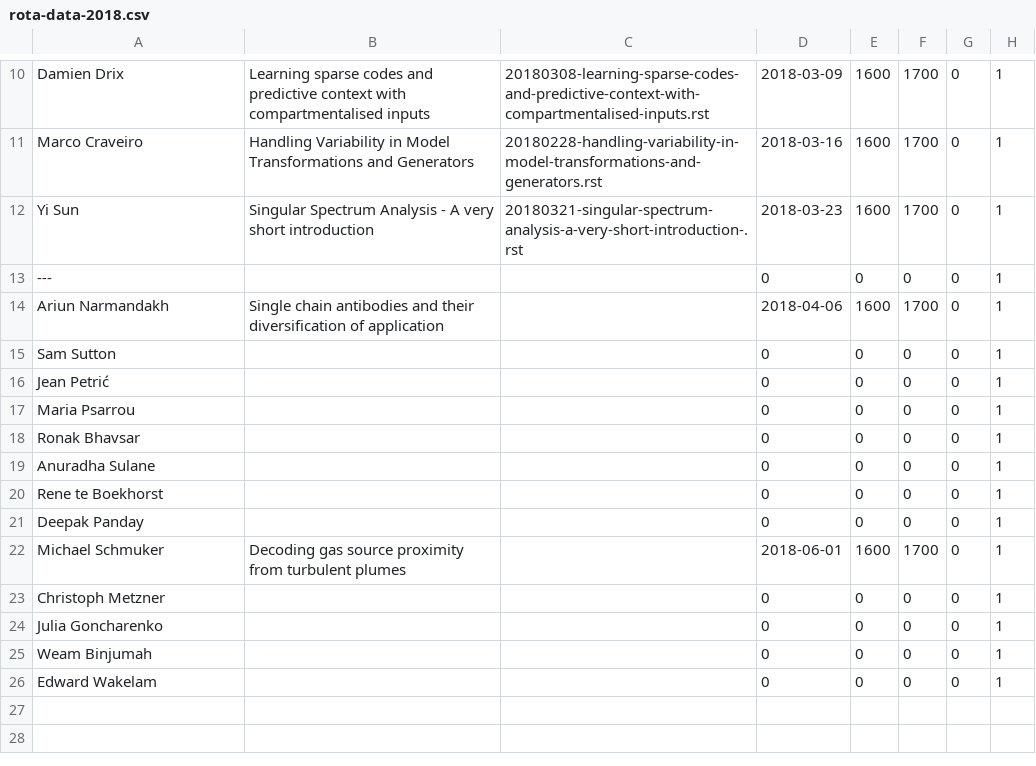
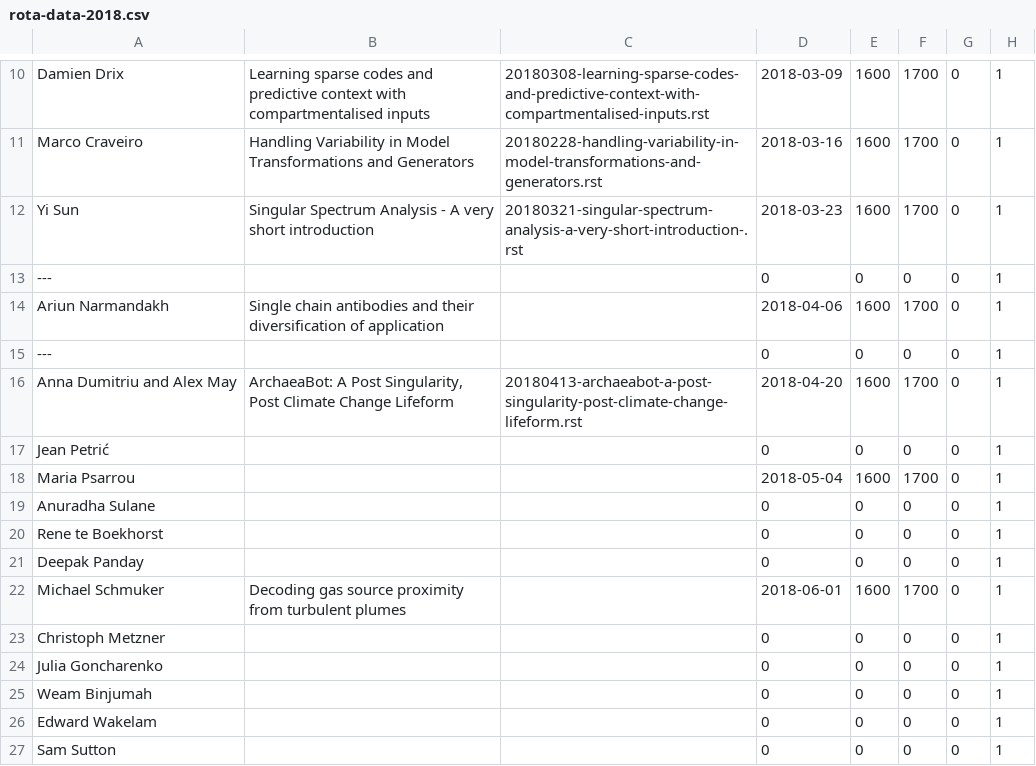
Before and after one commit to UHBiocomputation/UH-biocomputation-web, a CSV file: scripts/rota-data-2018.csv, drawn as a sheet; only a part is shown, gaps mark what is left out; removed rows and columns are numbered as before the commit, all else as after; the diff names each change by its address in the sheet, - before the commit and + after, or states it on an @@ line.

Commit message:
rota updated and Anna and Alex's JC session added

```diff
--- a/scripts/rota-data-2018.csv
+++ b/scripts/rota-data-2018.csv
-A15: Sam Sutton
+A15: ---
+row 16: Anna Dumitriu and Alex May | ArchaeaBot: A Post Singularity, Post Climate Change Lifeform | 20180413-archaeabot-a-post-singularity-post-climate-change-lifeform.rst | 2018-04-20 | 1600 | 1700 | 0 | 1
-D18: 0
+D18: 2018-05-04
-E18: 0
+E18: 1600
-F18: 0
+F18: 1700
-row 18: Ronak Bhavsar |  |  | 0 | 0 | 0 | 0 | 1
+row 27: Sam Sutton |  |  | 0 | 0 | 0 | 0 | 1
```
Also changed, not shown: 4 other files.
